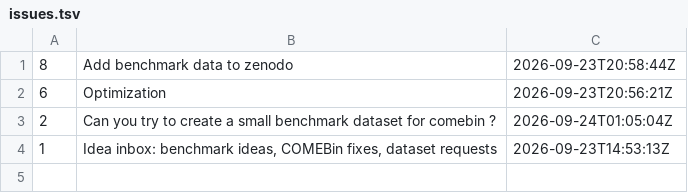
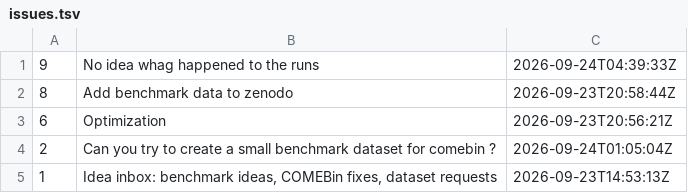
Before and after one commit to paulzierep/metagenomic-binning-benchmark, a TSV file: status/meta/issues.tsv, drawn as a sheet.

Commit message:
meta: supervise tick 2026-09-24T04:43:01Z — 1 fix(es)

```diff
--- a/status/meta/issues.tsv
+++ b/status/meta/issues.tsv
@@ -1 +1,2 @@
+9	No idea whag happened to the runs	2026-09-24T04:39:33Z
 8	Add benchmark data to zenodo	2026-09-23T20:58:44Z
```
Also changed, not shown: 1 other file.
